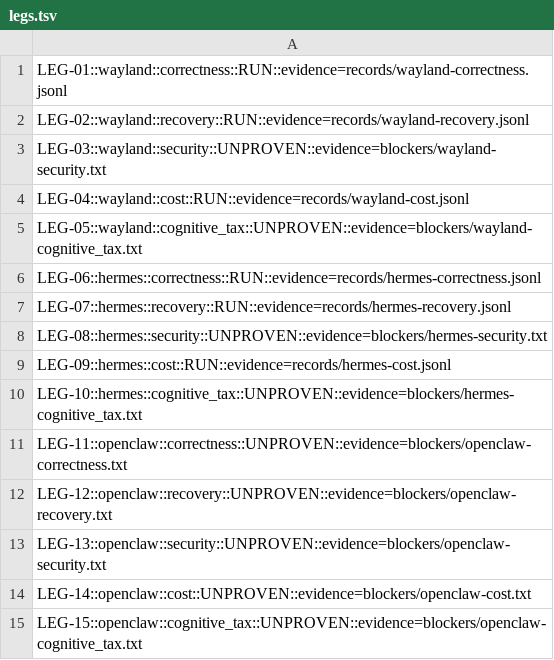
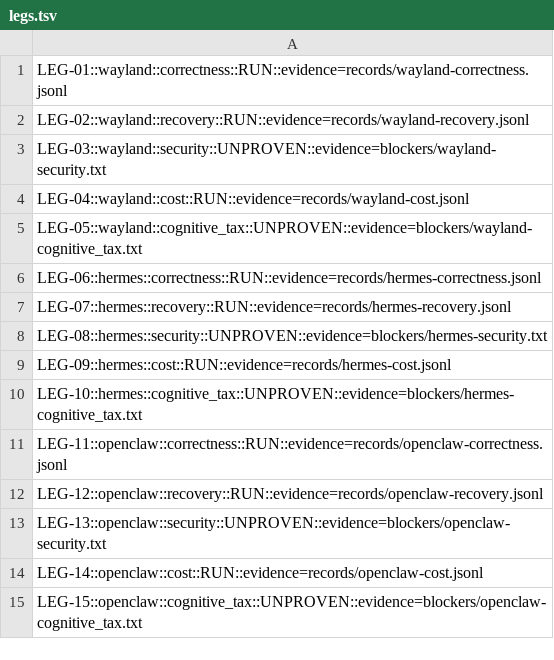
Before and after one commit to FerroxLabs/wayland-core, a TSV file: .planning/phases/30-continuous-scorecard-frontier-review/evidence/30-02/legs.tsv, drawn as a sheet.

```diff
--- a/.planning/phases/30-continuous-scorecard-frontier-review/evidence/30-02/legs.tsv
+++ b/.planning/phases/30-continuous-scorecard-frontier-review/evidence/30-02/legs.tsv
@@ -10,6 +10,6 @@ LEG-09::hermes::cost::RUN::evidence=records/hermes-cost.jsonl
 LEG-10::hermes::cognitive_tax::UNPROVEN::evidence=blockers/hermes-cognitive_tax.txt
-LEG-11::openclaw::correctness::UNPROVEN::evidence=blockers/openclaw-correctness.txt
-LEG-12::openclaw::recovery::UNPROVEN::evidence=blockers/openclaw-recovery.txt
+LEG-11::openclaw::correctness::RUN::evidence=records/openclaw-correctness.jsonl
+LEG-12::openclaw::recovery::RUN::evidence=records/openclaw-recovery.jsonl
 LEG-13::openclaw::security::UNPROVEN::evidence=blockers/openclaw-security.txt
-LEG-14::openclaw::cost::UNPROVEN::evidence=blockers/openclaw-cost.txt
+LEG-14::openclaw::cost::RUN::evidence=records/openclaw-cost.jsonl
 LEG-15::openclaw::cognitive_tax::UNPROVEN::evidence=blockers/openclaw-cognitive_tax.txt
```
Also changed, not shown: 12 other files.
